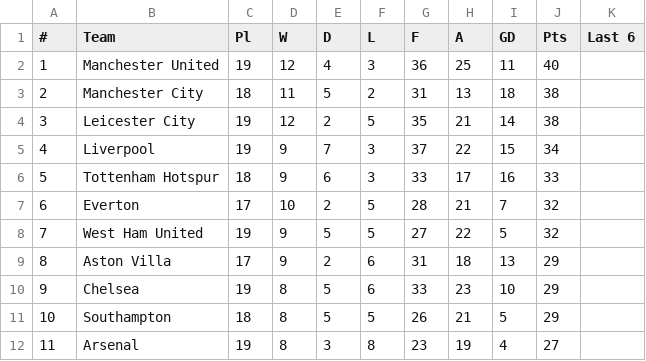
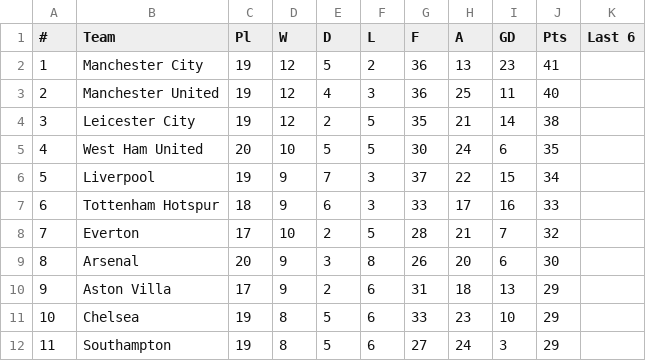
Before and after one commit to snake5style/PersonalandProfessional, a CSV file: portfolo/EPL.csv, drawn as a sheet; only a part is shown; the diff covers the shown part only.

```diff
--- a/portfolo/EPL.csv
+++ b/portfolo/EPL.csv
@@ -1,12 +1,12 @@
 #,Team,Pl,W,D,L,F,A,GD,Pts,Last 6
-1,Manchester United,19,12,4,3,36,25,11,40,
-2,Manchester City,18,11,5,2,31,13,18,38,
+1,Manchester City,19,12,5,2,36,13,23,41,
+2,Manchester United,19,12,4,3,36,25,11,40,
 3,Leicester City,19,12,2,5,35,21,14,38,
-4,Liverpool,19,9,7,3,37,22,15,34,
-5,Tottenham Hotspur,18,9,6,3,33,17,16,33,
-6,Everton,17,10,2,5,28,21,7,32,
-7,West Ham United,19,9,5,5,27,22,5,32,
-8,Aston Villa,17,9,2,6,31,18,13,29,
-9,Chelsea,19,8,5,6,33,23,10,29,
-10,Southampton,18,8,5,5,26,21,5,29,
-11,Arsenal,19,8,3,8,23,19,4,27,
+4,West Ham United,20,10,5,5,30,24,6,35,
+5,Liverpool,19,9,7,3,37,22,15,34,
+6,Tottenham Hotspur,18,9,6,3,33,17,16,33,
+7,Everton,17,10,2,5,28,21,7,32,
+8,Arsenal,20,9,3,8,26,20,6,30,
+9,Aston Villa,17,9,2,6,31,18,13,29,
+10,Chelsea,19,8,5,6,33,23,10,29,
+11,Southampton,19,8,5,6,27,24,3,29,
```
Also changed, not shown: 20 edited cells elsewhere in this file, portfolo/LIGA.csv, 1 other file.
